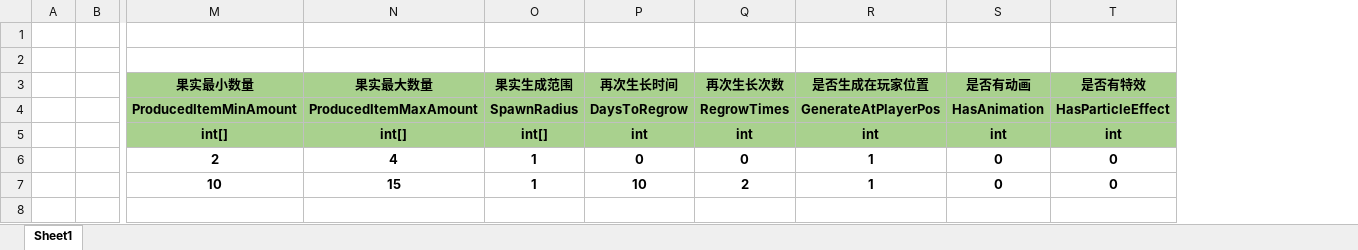
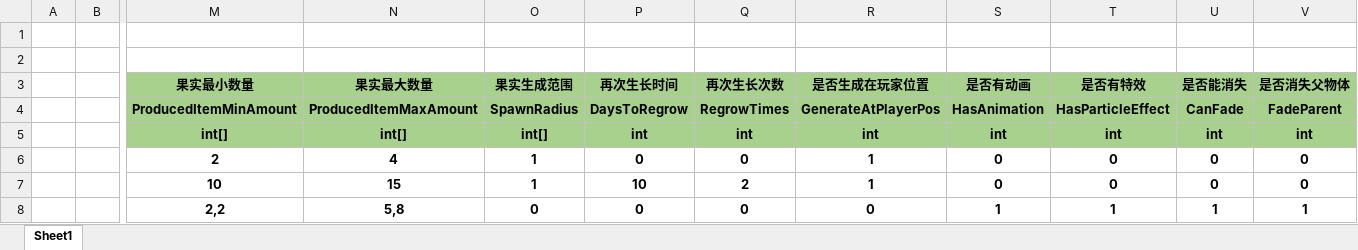
Before and after one commit to SilentZeroOne/ET-EUI, an Excel workbook: Excel/CropConfig.xlsx, sheet Sheet1, drawn as a sheet; only a part is shown, gaps mark what is left out; values as stored, in another font and other column widths than the file's, no borders; rows hold the shown columns only; the diff names each change by its address in the sheet, - before the commit and + after, or states it on an @@ line.

```diff
--- a/Excel/CropConfig.xlsx (sheet Sheet1)
+++ b/Excel/CropConfig.xlsx (sheet Sheet1)
+column U (是否能消失), rows 4-7: CanFade | int | 0 | 0
+column V (是否消失父物体), rows 4-7: FadeParent | int | 0 | 0
+row 8:  |  | 2,2 | 5,8 | 0 | 0 | 0 | 0 | 1 | 1 | 1 | 1
```
Also changed, not shown: Excel/AnimatorControllerConfig.xlsx, Excel/ItemConfig.xlsx, 43 other files.
